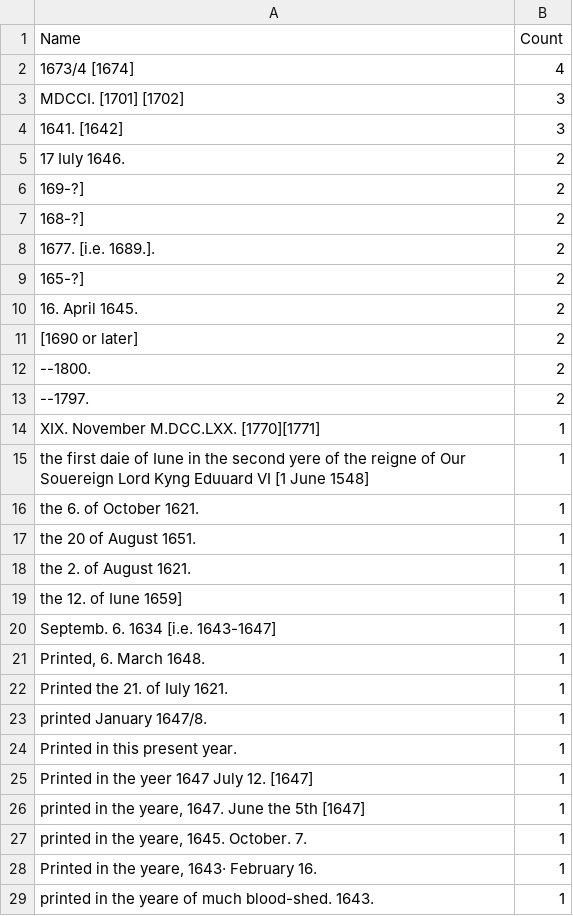
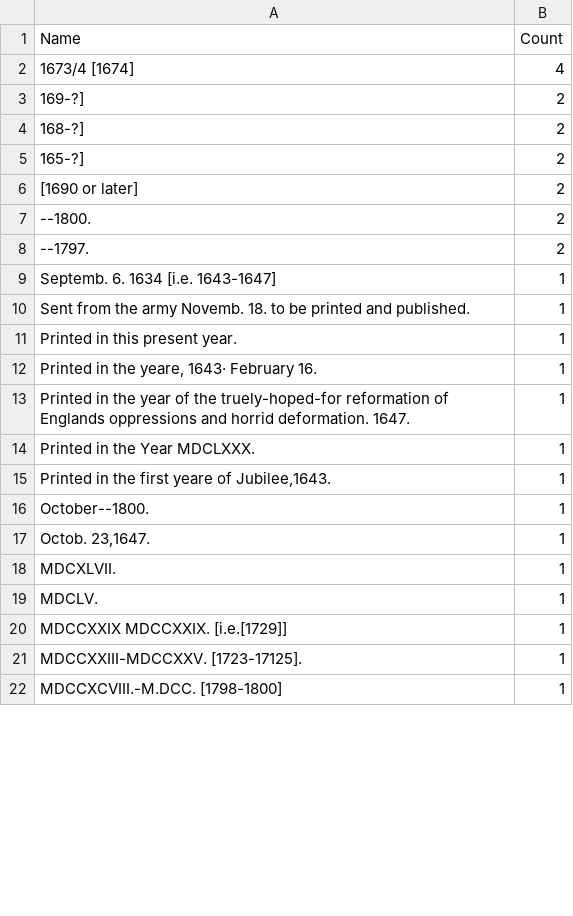
Before and after one commit to COMHIS/estc, a CSV file: inst/examples/output.tables/publication_year_failed.csv, drawn as a sheet; only a part is shown; the shorter side is filled out with more unchanged rows; the diff covers the shown part only.

```diff
--- a/inst/examples/output.tables/publication_year_failed.csv
+++ b/inst/examples/output.tables/publication_year_failed.csv
@@ -2,10 +2,5 @@ Name	Count
 1673/4 [1674]	4
-MDCCI. [1701] [1702]	3
-1641. [1642]	3
-17 Iuly 1646.	2
 169-?]	2
 168-?]	2
-1677. [i.e. 1689.].	2
 165-?]	2
-16. April 1645.	2
 [1690 or later]	2
@@ -13,17 +8,5 @@ MDCCI. [1701] [1702]	3
 --1797.	2
-XIX. November M.DCC.LXX. [1770][1771]	1
-the first daie of Iune in the second yere of the reigne of Our Souereign Lord Kyng Eduuard VI [1 June 1548]	1
-the 6. of October 1621.	1
-the 20 of August 1651.	1
-the 2. of August 1621.	1
-the 12. of Iune 1659]	1
 Septemb. 6. 1634 [i.e. 1643-1647]	1
-Printed, 6. March 1648.	1
-Printed the 21. of Iuly 1621.	1
-printed January 1647/8.	1
+Sent from the army Novemb. 18. to be printed and published.	1
 Printed in this present year.	1
-Printed in the yeer 1647 July 12. [1647]	1
-printed in the yeare, 1647. June the 5th [1647]	1
-printed in the yeare, 1645. October. 7.	1
 Printed in the yeare, 1643· February 16.	1
-printed in the yeare of much blood-shed. 1643.	1
```
Also changed, not shown: 71 removed rows and 5 edited cells elsewhere in this file, inst/examples/output.tables/absentgeocoordinates.csv, inst/examples/output.tables/estimated_page_counts.csv, 43 other files.
